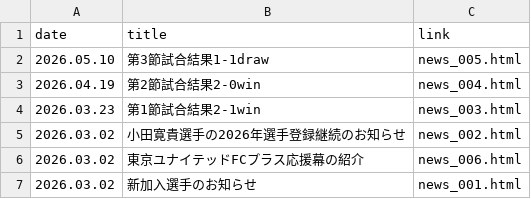
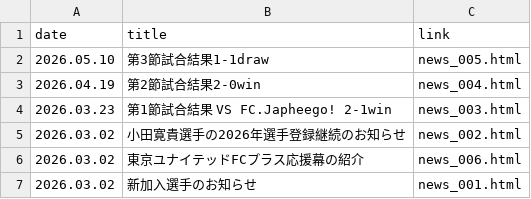
Before and after one commit to Chieko-Kuwahara/tuplus, a CSV file: news.csv, drawn as a sheet.

Commit message:
Update news.csv

```diff
--- a/news.csv
+++ b/news.csv
@@ -3,3 +3,3 @@
 2026.04.19,第2節試合結果2-0win,news_004.html
-2026.03.23,第1節試合結果2-1win,news_003.html
+2026.03.23,第1節試合結果 VS FC.Japheego! 2-1win,news_003.html
 2026.03.02,小田寛貴選手の2026年選手登録継続のお知らせ,news_002.html
```
